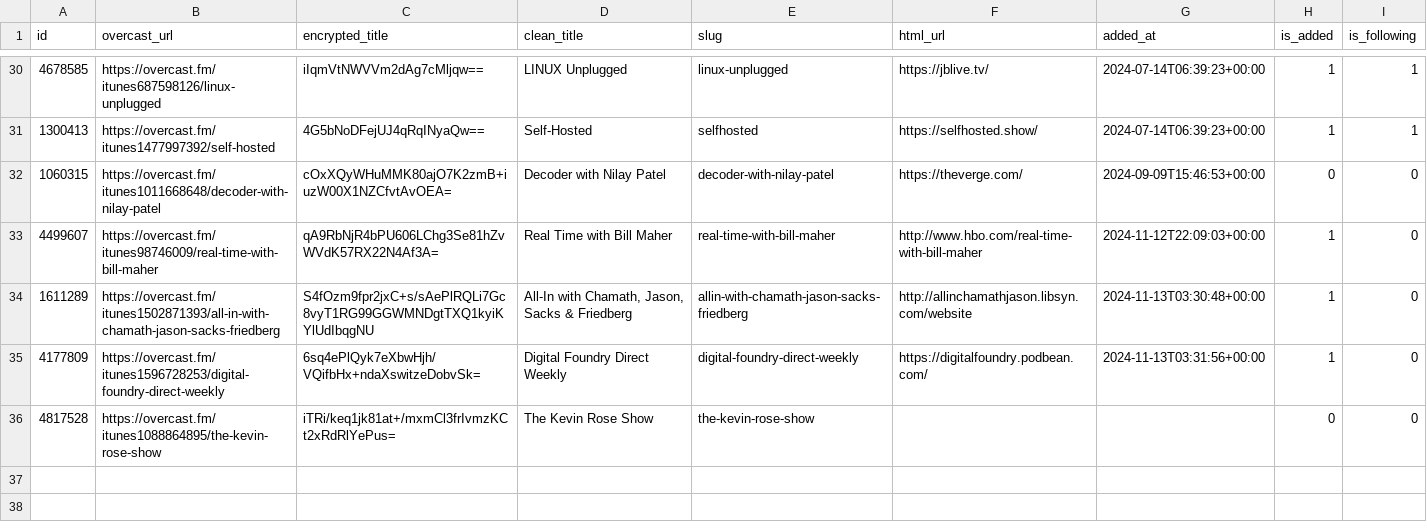
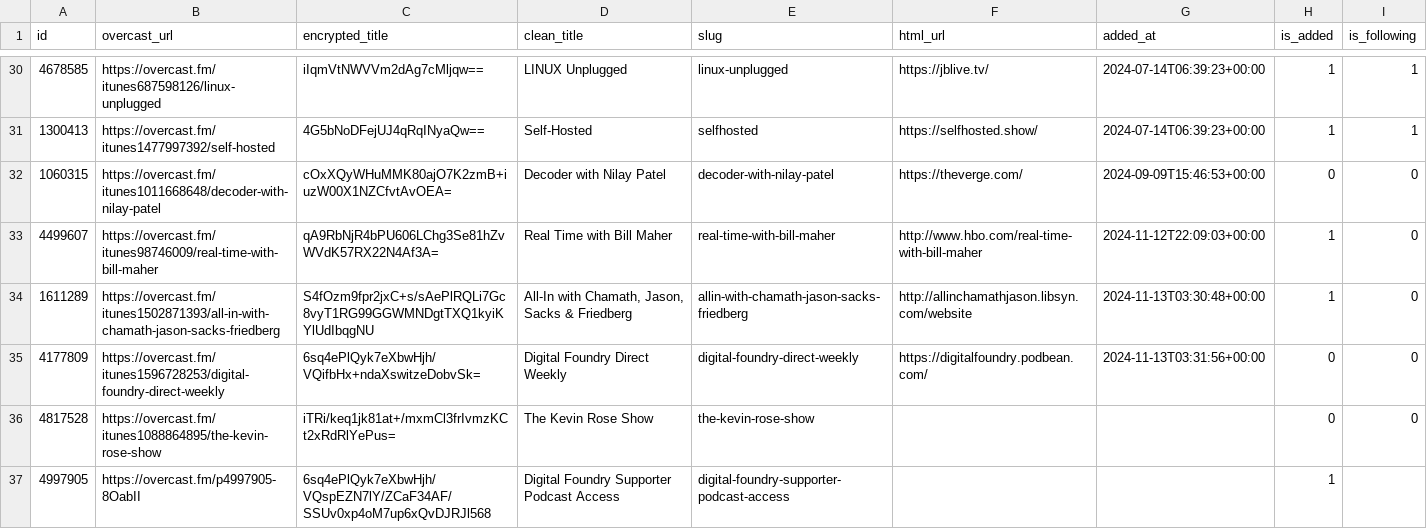
Before and after one commit to josh/overcast-data, a CSV file: feeds.csv, drawn as a sheet; only a part is shown, gaps mark what is left out.

```diff
--- a/feeds.csv
+++ b/feeds.csv
@@ -34,3 +34,4 @@ id,overcast_url,encrypted_title,clean_title,slug,html_url,added_at,is_added,is_f
 1611289,https://overcast.fm/itunes1502871393/all-in-with-chamath-jason-sacks-friedberg,S4fOzm9fpr2jxC+s/sAePlRQLi7Gc8vyT1RG99GGWMNDgtTXQ1kyiKYlUdIbqgNU,"All-In with Chamath, Jason, Sacks & Friedberg",allin-with-chamath-jason-sacks-friedberg,http://allinchamathjason.libsyn.com/website,2024-11-13T03:30:48+00:00,1,0
-4177809,https://overcast.fm/itunes1596728253/digital-foundry-direct-weekly,6sq4ePlQyk7eXbwHjh/VQifbHx+ndaXswitzeDobvSk=,Digital Foundry Direct Weekly,digital-foundry-direct-weekly,https://digitalfoundry.podbean.com/,2024-11-13T03:31:56+00:00,1,0
+4177809,https://overcast.fm/itunes1596728253/digital-foundry-direct-weekly,6sq4ePlQyk7eXbwHjh/VQifbHx+ndaXswitzeDobvSk=,Digital Foundry Direct Weekly,digital-foundry-direct-weekly,https://digitalfoundry.podbean.com/,2024-11-13T03:31:56+00:00,0,0
 4817528,https://overcast.fm/itunes1088864895/the-kevin-rose-show,iTRi/keq1jk81at+/mxmCl3frIvmzKCt2xRdRlYePus=,The Kevin Rose Show,the-kevin-rose-show,,,0,0
+4997905,https://overcast.fm/p4997905-8OabII,6sq4ePlQyk7eXbwHjh/VQspEZN7lY/ZCaF34AF/SSUv0xp4oM7up6xQvDJRJl568,Digital Foundry Supporter Podcast Access,digital-foundry-supporter-podcast-access,,,1,
```
Also changed, not shown: 2 other files.
